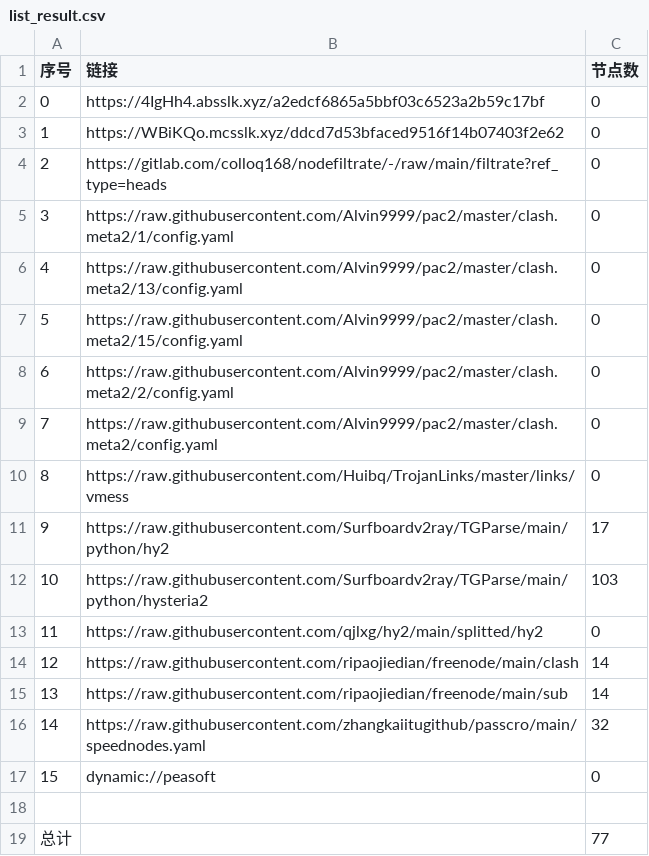
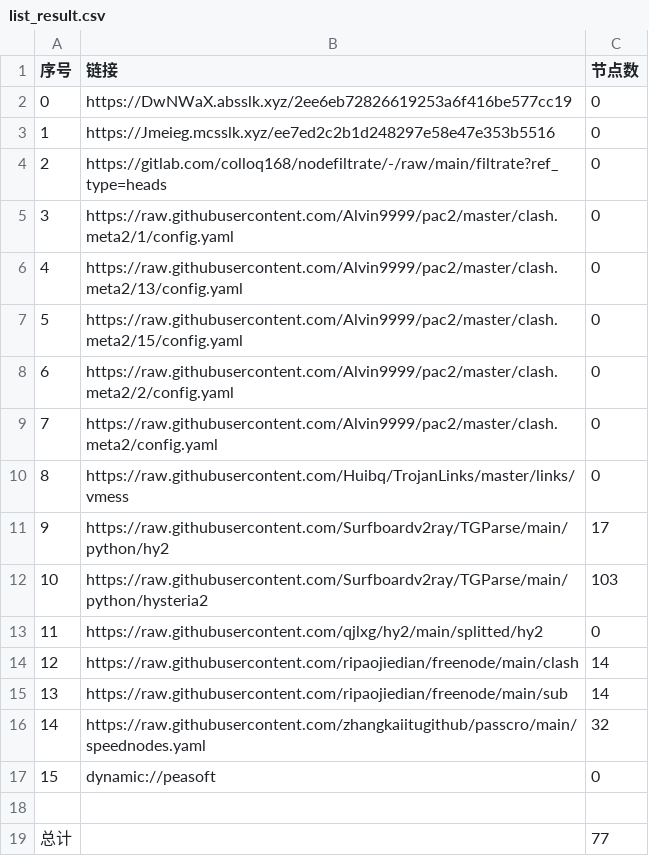
Before and after one commit to suanxidanian/AutoMergePublicNodes, a CSV file: list_result.csv, drawn as a sheet.

```diff
--- a/list_result.csv
+++ b/list_result.csv
@@ -1,4 +1,4 @@
 序号,链接,节点数
-0,https://4IgHh4.absslk.xyz/a2edcf6865a5bbf03c6523a2b59c17bf,0
-1,https://WBiKQo.mcsslk.xyz/ddcd7d53bfaced9516f14b07403f2e62,0
+0,https://DwNWaX.absslk.xyz/2ee6eb72826619253a6f416be577cc19,0
+1,https://Jmeieg.mcsslk.xyz/ee7ed2c2b1d248297e58e47e353b5516,0
 2,https://gitlab.com/colloq168/nodefiltrate/-/raw/main/filtrate?ref_type=heads,0
```
Also changed, not shown: 3 other files.
